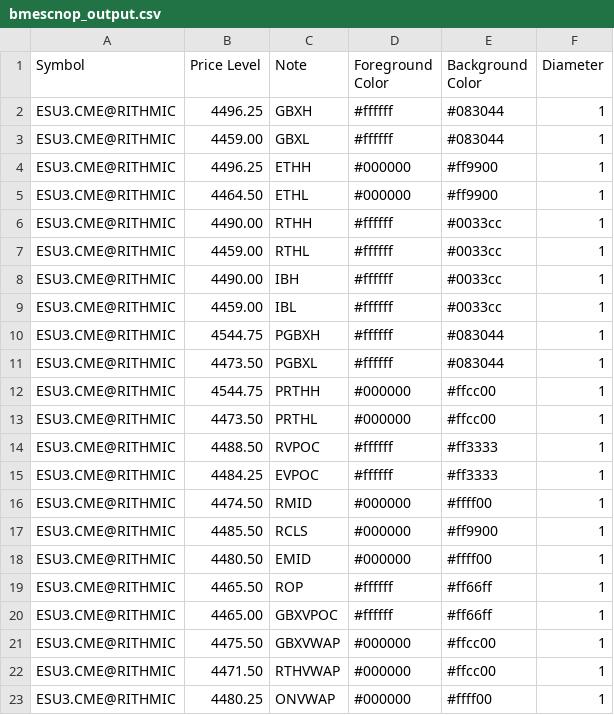
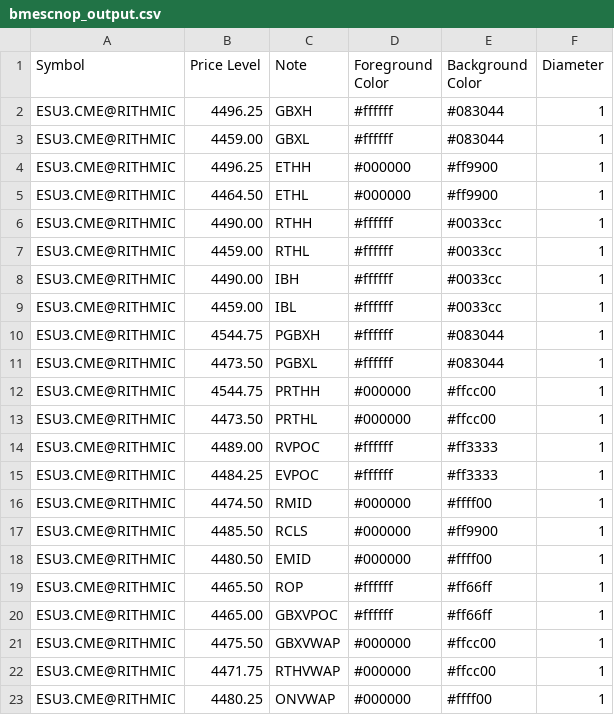
Before and after one commit to shasonline79/irt_levels, a CSV file: bmescnop_output.csv, drawn as a sheet.

Commit message:
autoupdate 2023-08-11-10:23:03

```diff
--- a/bmescnop_output.csv
+++ b/bmescnop_output.csv
@@ -13,3 +13,3 @@ ESU3.CME@RITHMIC,4544.75,PRTHH,#000000,#ffcc00,1
 ESU3.CME@RITHMIC,4473.50,PRTHL,#000000,#ffcc00,1
-ESU3.CME@RITHMIC,4488.50,RVPOC,#ffffff,#ff3333,1
+ESU3.CME@RITHMIC,4489.00,RVPOC,#ffffff,#ff3333,1
 ESU3.CME@RITHMIC,4484.25,EVPOC,#ffffff,#ff3333,1
@@ -21,3 +21,3 @@ ESU3.CME@RITHMIC,4465.00,GBXVPOC,#ffffff,#ff66ff,1
 ESU3.CME@RITHMIC,4475.50,GBXVWAP,#000000,#ffcc00,1
-ESU3.CME@RITHMIC,4471.50,RTHVWAP,#000000,#ffcc00,1
+ESU3.CME@RITHMIC,4471.75,RTHVWAP,#000000,#ffcc00,1
 ESU3.CME@RITHMIC,4480.25,ONVWAP,#000000,#ffff00,1
```
